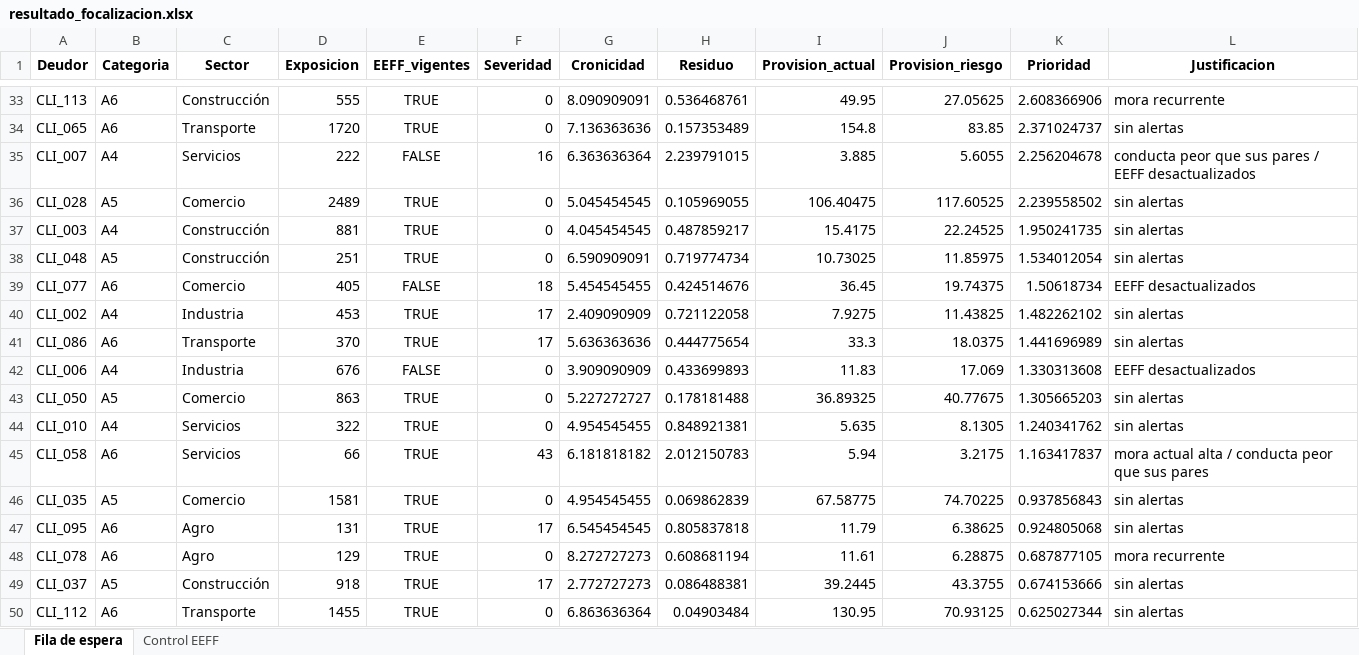
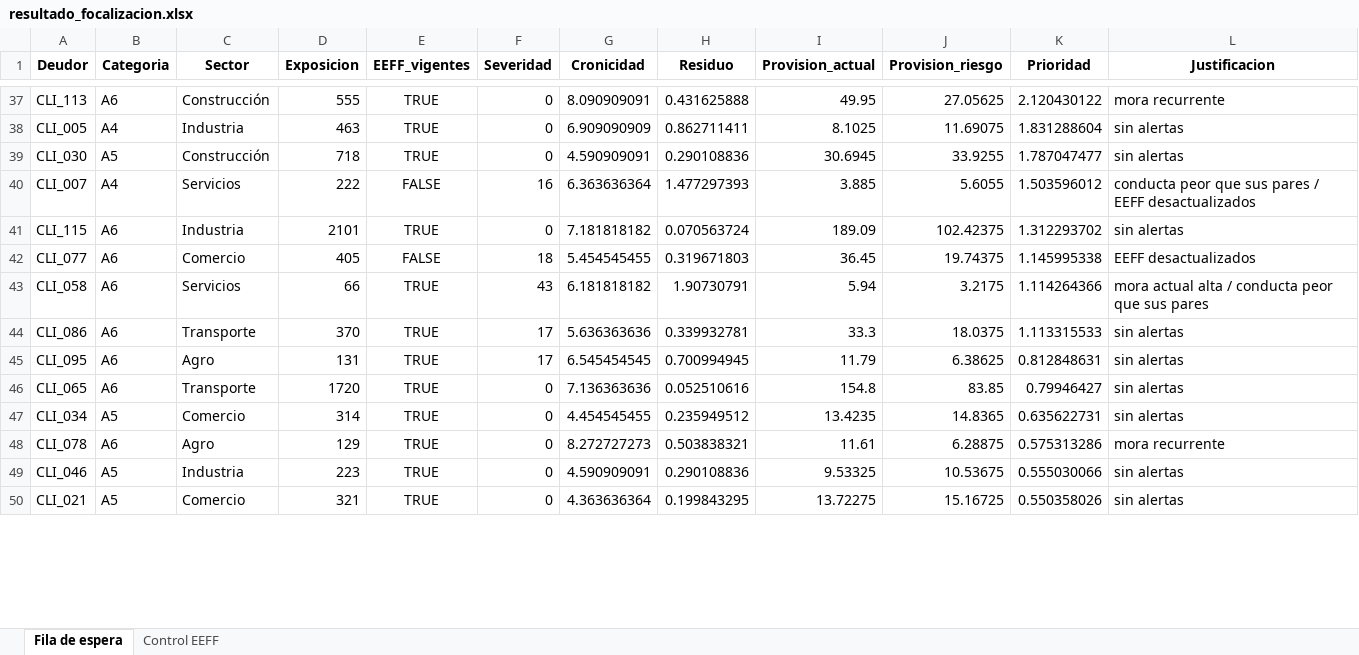
Before and after one commit to fzunigae/Finanzas-en-R-proyecto, an Excel workbook: Entrega 02/resultado_focalizacion.xlsx, sheet Fila de espera, drawn as a sheet; only a part is shown, gaps mark what is left out; values as stored, in another font and other column widths than the file's, no borders; removed rows and columns are numbered as before the commit, all else as after; the diff covers the shown part only; the diff names each change by its address in the sheet, - before the commit and + after, or states it on an @@ line.

```diff
--- a/Entrega 02/resultado_focalizacion.xlsx (sheet Fila de espera)
+++ b/Entrega 02/resultado_focalizacion.xlsx (sheet Fila de espera)
-H37 (Residuo): 0.536468761
+H37 (Residuo): 0.431625888
-K37 (Prioridad): 2.608366906
+K37 (Prioridad): 2.120430122
-row 34: CLI_065 | A6 | Transporte | 1720 | TRUE | 0 | 7.136363636 | 0.157353489 | 154.8 | 83.85 | 2.371024737 | sin alertas
+row 38: CLI_005 | A4 | Industria | 463 | TRUE | 0 | 6.909090909 | 0.862711411 | 8.1025 | 11.69075 | 1.831288604 | sin alertas
+row 39: CLI_030 | A5 | Construcción | 718 | TRUE | 0 | 4.590909091 | 0.290108836 | 30.6945 | 33.9255 | 1.787047477 | sin alertas
-H40 (Residuo): 2.239791015
+H40 (Residuo): 1.477297393
-K40 (Prioridad): 2.256204678
+K40 (Prioridad): 1.503596012
-row 36: CLI_028 | A5 | Comercio | 2489 | TRUE | 0 | 5.045454545 | 0.105969055 | 106.40475 | 117.60525 | 2.239558502 | sin alertas
-row 37: CLI_003 | A4 | Construcción | 881 | TRUE | 0 | 4.045454545 | 0.487859217 | 15.4175 | 22.24525 | 1.950241735 | sin alertas
-row 38: CLI_048 | A5 | Construcción | 251 | TRUE | 0 | 6.590909091 | 0.719774734 | 10.73025 | 11.85975 | 1.534012054 | sin alertas
+row 41: CLI_115 | A6 | Industria | 2101 | TRUE | 0 | 7.181818182 | 0.070563724 | 189.09 | 102.42375 | 1.312293702 | sin alertas
-H42 (Residuo): 0.424514676
+H42 (Residuo): 0.319671803
-K42 (Prioridad): 1.50618734
+K42 (Prioridad): 1.145995338
-row 40: CLI_002 | A4 | Industria | 453 | TRUE | 17 | 2.409090909 | 0.721122058 | 7.9275 | 11.43825 | 1.482262102 | sin alertas
-row 41: CLI_086 | A6 | Transporte | 370 | TRUE | 17 | 5.636363636 | 0.444775654 | 33.3 | 18.0375 | 1.441696989 | sin alertas
-row 42: CLI_006 | A4 | Industria | 676 | FALSE | 0 | 3.909090909 | 0.433699893 | 11.83 | 17.069 | 1.330313608 | EEFF desactualizados
-row 43: CLI_050 | A5 | Comercio | 863 | TRUE | 0 | 5.227272727 | 0.178181488 | 36.89325 | 40.77675 | 1.305665203 | sin alertas
-row 44: CLI_010 | A4 | Servicios | 322 | TRUE | 0 | 4.954545455 | 0.848921381 | 5.635 | 8.1305 | 1.240341762 | sin alertas
-H43 (Residuo): 2.012150783
+H43 (Residuo): 1.90730791
-K43 (Prioridad): 1.163417837
+K43 (Prioridad): 1.114264366
-row 46: CLI_035 | A5 | Comercio | 1581 | TRUE | 0 | 4.954545455 | 0.069862839 | 67.58775 | 74.70225 | 0.937856843 | sin alertas
+row 44: CLI_086 | A6 | Transporte | 370 | TRUE | 17 | 5.636363636 | 0.339932781 | 33.3 | 18.0375 | 1.113315533 | sin alertas
-H45 (Residuo): 0.805837818
+H45 (Residuo): 0.700994945
-K45 (Prioridad): 0.924805068
+K45 (Prioridad): 0.812848631
+row 46: CLI_065 | A6 | Transporte | 1720 | TRUE | 0 | 7.136363636 | 0.052510616 | 154.8 | 83.85 | 0.79946427 | sin alertas
+row 47: CLI_034 | A5 | Comercio | 314 | TRUE | 0 | 4.454545455 | 0.235949512 | 13.4235 | 14.8365 | 0.635622731 | sin alertas
-H48 (Residuo): 0.608681194
+H48 (Residuo): 0.503838321
-K48 (Prioridad): 0.687877105
+K48 (Prioridad): 0.575313286
-row 49: CLI_037 | A5 | Construcción | 918 | TRUE | 17 | 2.772727273 | 0.086488381 | 39.2445 | 43.3755 | 0.674153666 | sin alertas
-row 50: CLI_112 | A6 | Transporte | 1455 | TRUE | 0 | 6.863636364 | 0.04903484 | 130.95 | 70.93125 | 0.625027344 | sin alertas
+row 49: CLI_046 | A5 | Industria | 223 | TRUE | 0 | 4.590909091 | 0.290108836 | 9.53325 | 10.53675 | 0.555030066 | sin alertas
+row 50: CLI_021 | A5 | Comercio | 321 | TRUE | 0 | 4.363636364 | 0.199843295 | 13.72275 | 15.16725 | 0.550358026 | sin alertas
```
Also changed, not shown: 25 added rows, 21 removed rows and 120 edited cells elsewhere in this sheet, sheet Control EEFF, 3 other files.
